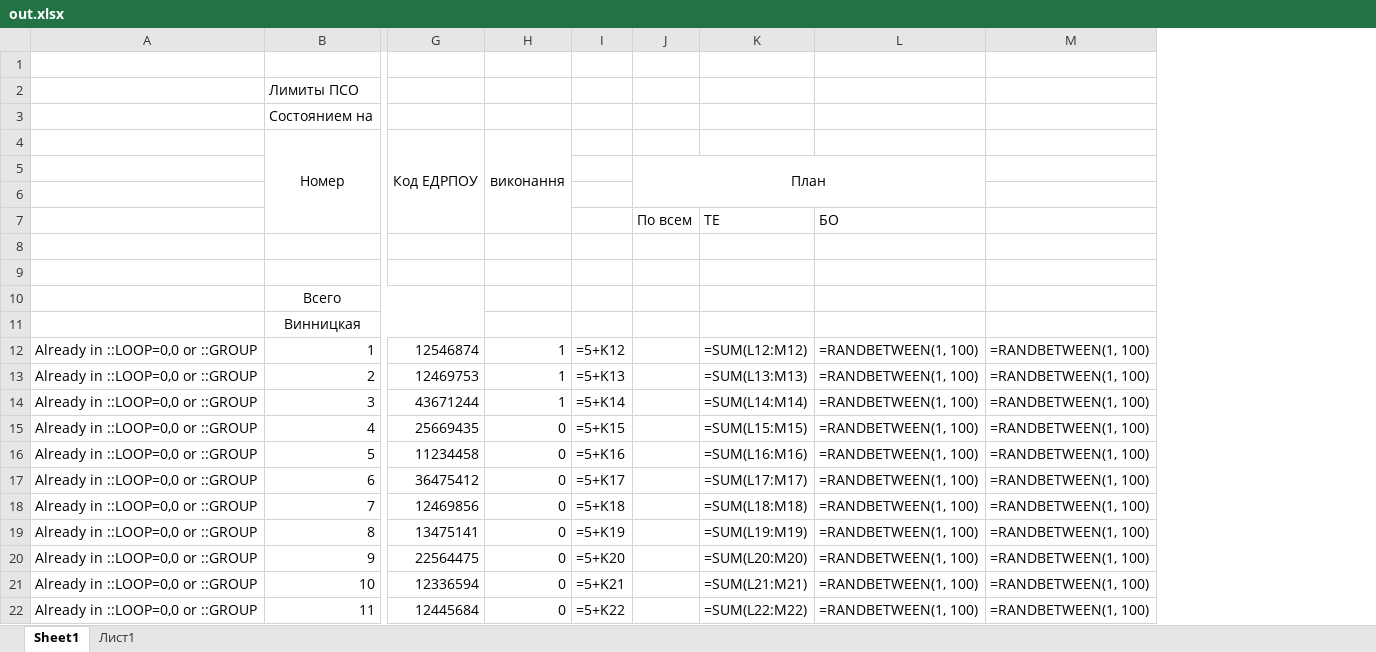
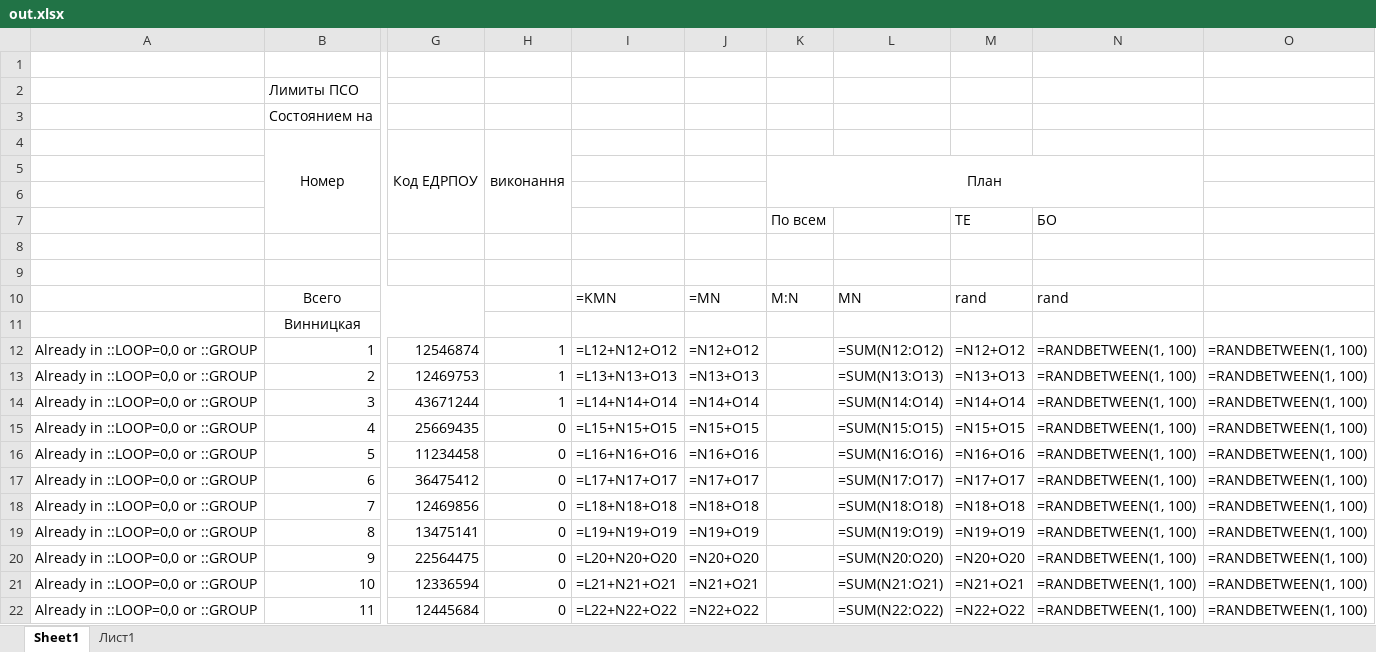
Before and after one commit to Nikitaenterprise/Excel, an Excel workbook: out.xlsx, sheet Sheet1, drawn as a sheet; only a part is shown, gaps mark what is left out; values as stored, in another font and other column widths than the file's, no borders; formulas without a stored value are shown as written; removed rows and columns are numbered as before the commit, all else as after; the diff names each change by its address in the sheet, - before the commit and + after, or states it on an @@ line.

```diff
--- a/out.xlsx (sheet Sheet1)
+++ b/out.xlsx (sheet Sheet1)
-column I, rows 12-22: =5+K12 | =5+K13 | =5+K14 | =5+K15 | =5+K16 | =5+K17 | =5+K18 | =5+K19 | =5+K20 | =5+K21 | =5+K22
+column I, rows 10-22: =KMN |  | =L12+N12+O12 | =L13+N13+O13 | =L14+N14+O14 | =L15+N15+O15 | =L16+N16+O16 | =L17+N17+O17 | =L18+N18+O18 | =L19+N19+O19 | =L20+N20+O20 | =L21+N21+O21 | =L22+N22+O22
+column J, rows 10-22: =MN |  | =N12+O12 | =N13+O13 | =N14+O14 | =N15+O15 | =N16+O16 | =N17+O17 | =N18+O18 | =N19+O19 | =N20+O20 | =N21+O21 | =N22+O22
-column K, rows 7-22: ТЕ |  |  |  |  | =SUM(L12:M12) | =SUM(L13:M13) | =SUM(L14:M14) | =SUM(L15:M15) | =SUM(L16:M16) | =SUM(L17:M17) | =SUM(L18:M18) | =SUM(L19:M19) | =SUM(L20:M20) | =SUM(L21:M21) | =SUM(L22:M22)
+column L, rows 10-22: MN |  | =SUM(N12:O12) | =SUM(N13:O13) | =SUM(N14:O14) | =SUM(N15:O15) | =SUM(N16:O16) | =SUM(N17:O17) | =SUM(N18:O18) | =SUM(N19:O19) | =SUM(N20:O20) | =SUM(N21:O21) | =SUM(N22:O22)
+column M, rows 7-22: ТЕ |  |  | rand |  | =N12+O12 | =N13+O13 | =N14+O14 | =N15+O15 | =N16+O16 | =N17+O17 | =N18+O18 | =N19+O19 | =N20+O20 | =N21+O21 | =N22+O22
-K10: (empty)
+K10: M:N
-N10: (empty)
+N10: rand
```
Also changed, not shown: first.xlsx, 1 other file.
